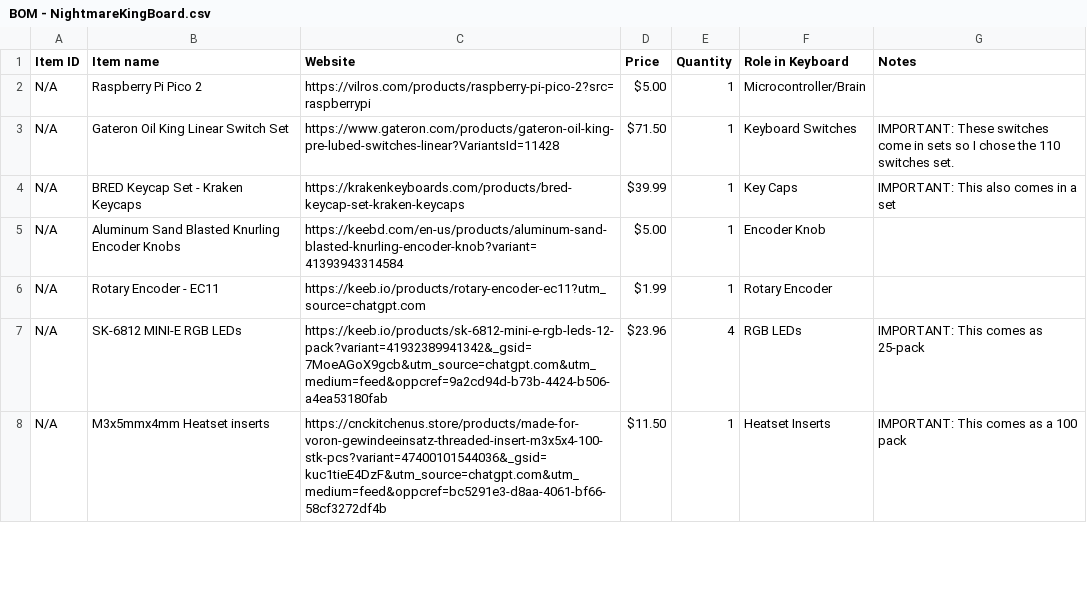
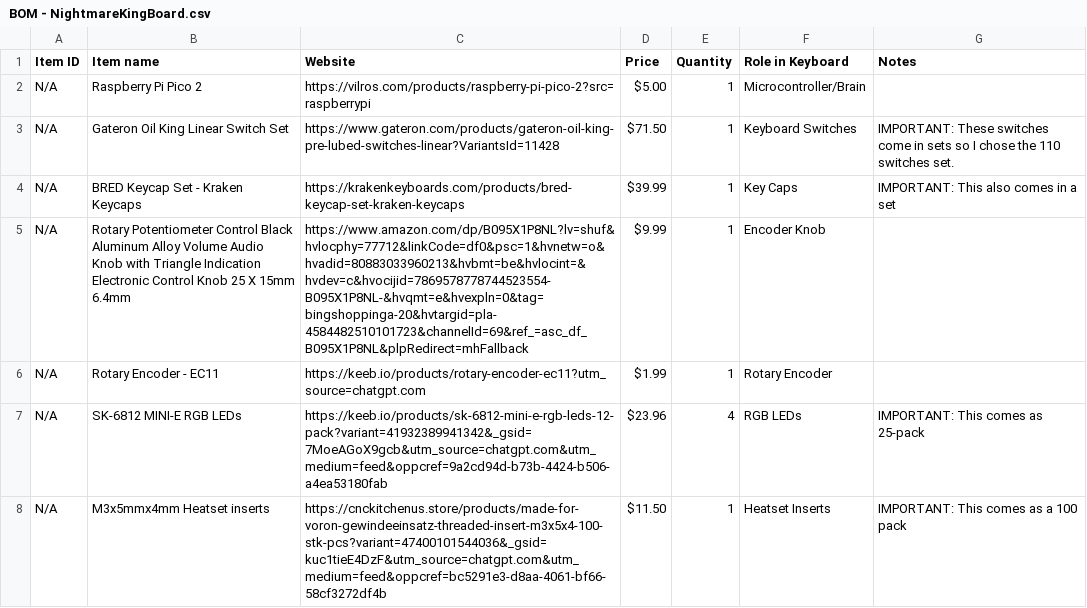
Before and after one commit to mdmutahhar24-pixel/NightmareKingBoard, a CSV file: BOM - NightmareKingBoard.csv, drawn as a sheet; only a part is shown.

Commit message:
Revise BOM - NightmareKingBoard with new components
Updated BOM with new items and corrected entries.

```diff
--- a/BOM - NightmareKingBoard.csv
+++ b/BOM - NightmareKingBoard.csv
@@ -4,3 +4,3 @@ N/A,Gateron Oil King Linear Switch Set,https://www.gateron.com/products/gateron-
 N/A,BRED Keycap Set - Kraken Keycaps,https://krakenkeyboards.com/products/bred-keycap-set-kraken-keycaps,$39.99,1,Key Caps,IMPORTANT: This also comes in a set
-N/A,Aluminum Sand Blasted Knurling Encoder Knobs,https://keebd.com/en-us/products/aluminum-sand-blasted-knurling-encoder-knob?variant=41393943314584,$5.00,1,Encoder Knob,
+N/A,Rotary Potentiometer Control Black Aluminum Alloy Volume Audio Knob with Triangle Indication Electronic Control Knob 25 X 15mm 6.4mm,https://www.amazon.com/dp/B095X1P8NL?lv=shuf&hvlocphy=77712&linkCode=df0&psc=1&hvnetw=o&hvadid=80883033960213&hvbmt=be&hvlocint=&hvdev=c&hvocijid=7869578778744523554-B095X1P8NL-&hvqmt=e&hvexpln=0&tag=bingshoppinga-20&hvtargid=pla-4584482510101723&channelId=69&ref_=asc_df_B095X1P8NL&plpRedirect=mhFallback,$9.99,1,Encoder Knob,
 N/A,Rotary Encoder - EC11,https://keeb.io/products/rotary-encoder-ec11?utm_source=chatgpt.com,$1.99,1,Rotary Encoder,
```
